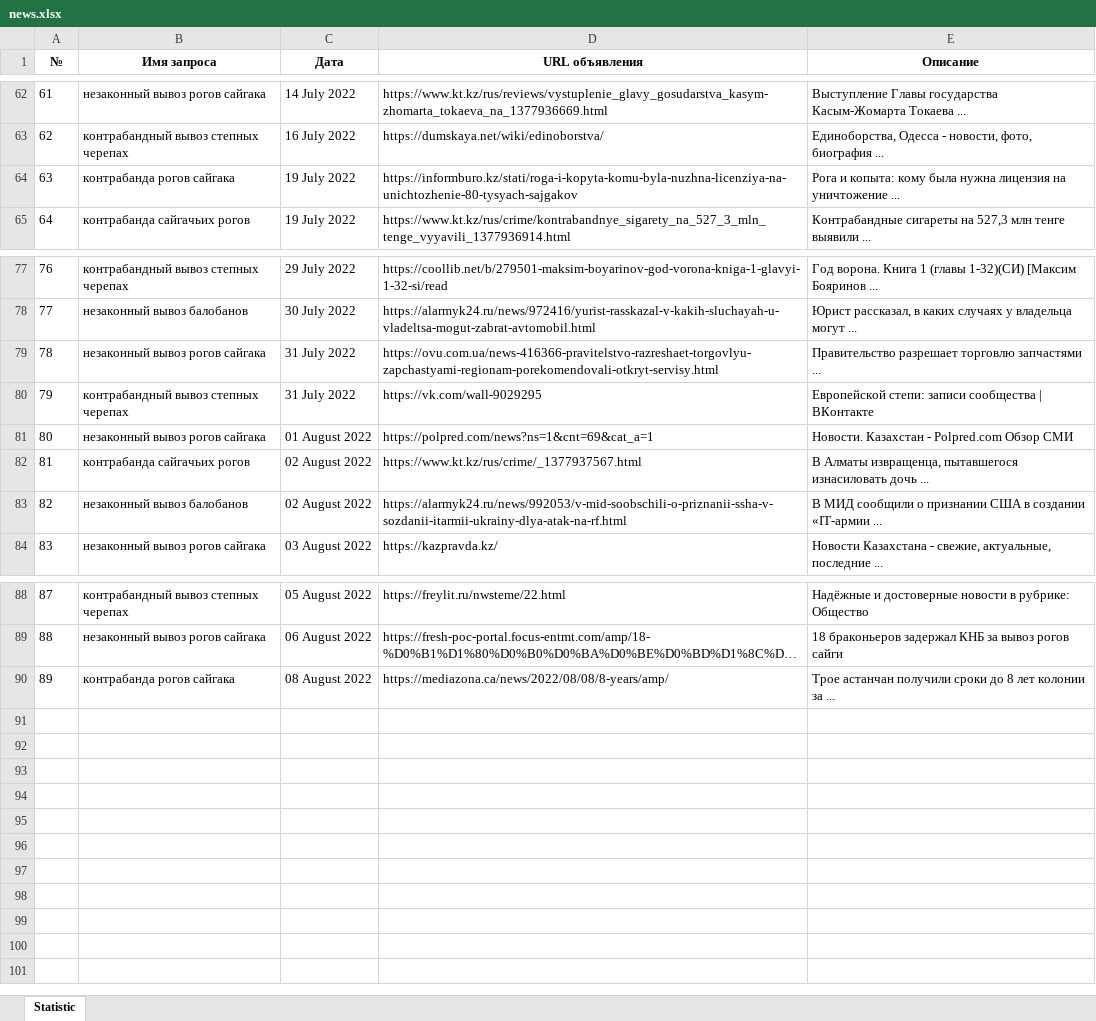
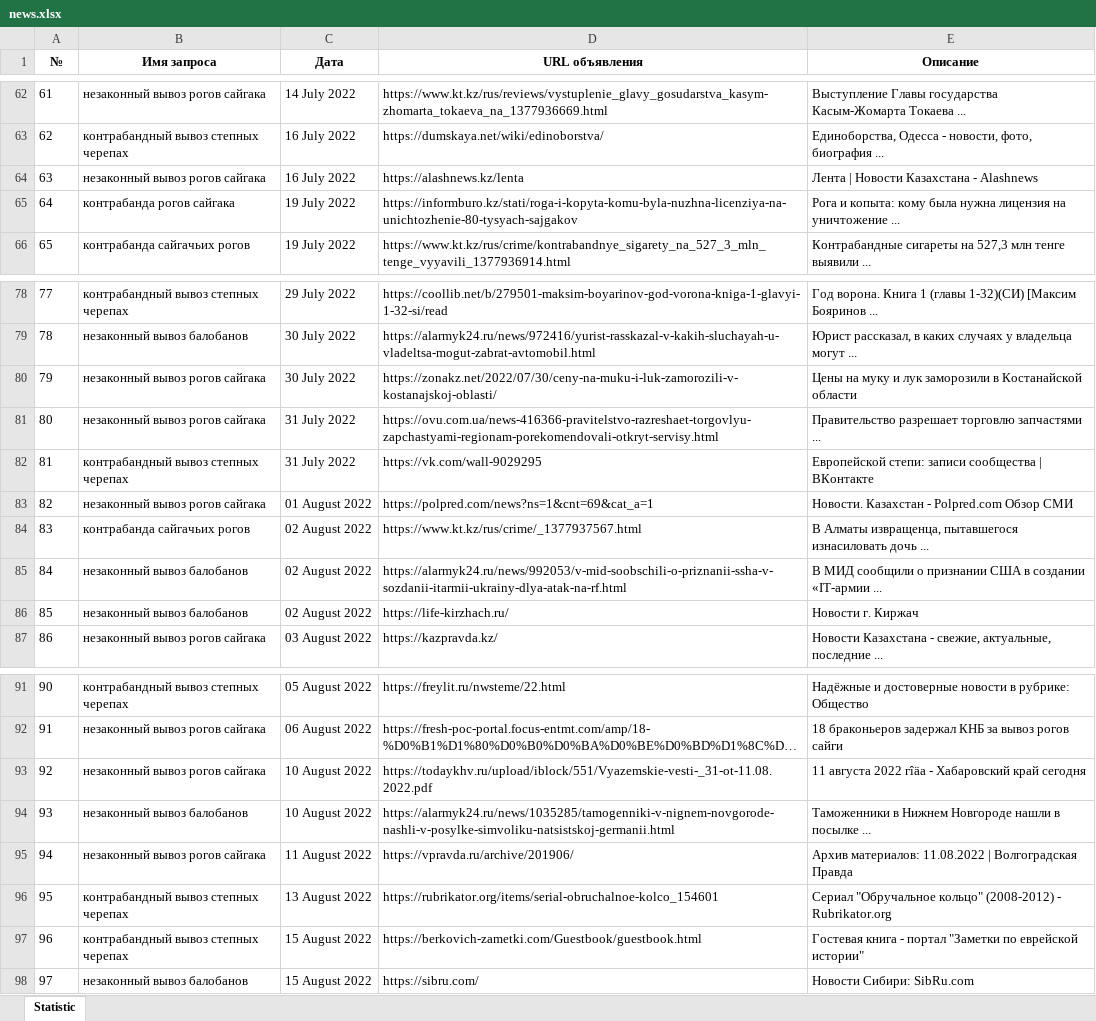
Before and after one commit to AlexShemyakin/AnaliticBot-for-ACBK, an Excel workbook: news.xlsx, sheet Statistic, drawn as a sheet; only a part is shown, gaps mark what is left out; long unchanged cells end in …; values as stored, in another font and other column widths than the file's, no borders; removed rows and columns are numbered as before the commit, all else as after; the diff names each change by its address in the sheet, - before the commit and + after, or states it on an @@ line.

```diff
--- a/news.xlsx (sheet Statistic)
+++ b/news.xlsx (sheet Statistic)
+row 64: 63 | незаконный вывоз рогов сайгака | 16 July 2022 | https://alashnews.kz/lenta | Лента | Новости Казахстана - Alashnews
@@ column A (№) renumbered between rows 65 and 92 @@
+row 80: 79 | незаконный вывоз рогов сайгака | 30 July 2022 | https://zonakz.net/2022/07/30/ceny-na-muku-i-luk-zamorozili-v-kostanajskoj-oblasti/ | Цены на муку и лук заморозили в Костанайской области
+row 86: 85 | незаконный вывоз балобанов | 02 August 2022 | https://life-kirzhach.ru/ | Новости г. Киржач
-row 90: 89 | контрабанда рогов сайгака | 08 August 2022 | https://mediazona.ca/news/2022/08/08/8-years/amp/ | Трое астанчан получили сроки до 8 лет колонии за ...
+row 93: 92 | незаконный вывоз рогов сайгака | 10 August 2022 | https://todaykhv.ru/upload/iblock/551/Vyazemskie-vesti-_31-ot-11.08.2022.pdf | 11 августа 2022 гîäа - Хабаровский край сегодня
+row 94: 93 | незаконный вывоз балобанов | 10 August 2022 | https://alarmyk24.ru/news/1035285/tamogenniki-v-nignem-novgorode-nashli-v-posylke-simvoliku-natsistskoj-germanii.html | Таможенники в Нижнем Новгороде нашли в посылке ...
+row 95: 94 | незаконный вывоз рогов сайгака | 11 August 2022 | https://vpravda.ru/archive/201906/ | Архив материалов: 11.08.2022 | Волгоградская Правда
+row 96: 95 | контрабандный вывоз степных черепах | 13 August 2022 | https://rubrikator.org/items/serial-obruchalnoe-kolco_154601 | Сериал "Обручальное кольцо" (2008-2012) - Rubrikator.org
+row 97: 96 | контрабандный вывоз степных черепах | 15 August 2022 | https://berkovich-zametki.com/Guestbook/guestbook.html | Гостевая книга - портал "Заметки по еврейской истории"
+row 98: 97 | незаконный вывоз балобанов | 15 August 2022 | https://sibru.com/ | Новости Сибири: SibRu.com
```
Also changed, not shown: ads.xlsx, 4 other files.
